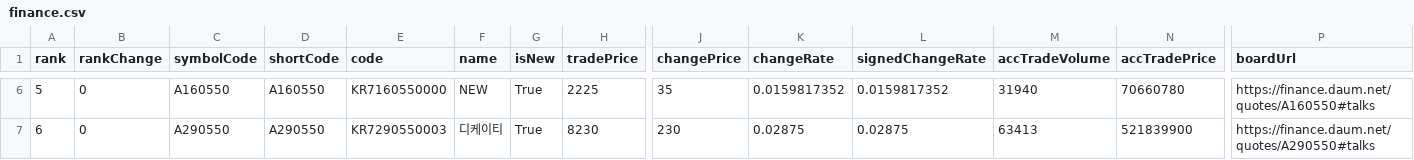
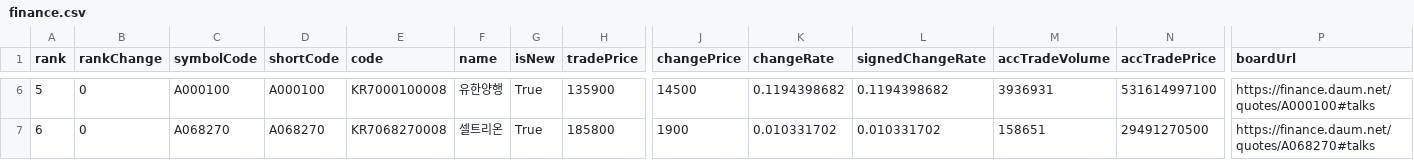
Before and after one commit to ForestJIN815/pythonsource, a CSV file: rpa/finance.csv, drawn as a sheet; only a part is shown, gaps mark what is left out; the diff covers the shown part only; the diff names each change by its address in the sheet, - before the commit and + after, or states it on an @@ line.

```diff
--- a/rpa/finance.csv
+++ b/rpa/finance.csv
-C6 (symbolCode): A160550
+C6 (symbolCode): A000100
-D6 (shortCode): A160550
+D6 (shortCode): A000100
-E6 (code): KR7160550000
+E6 (code): KR7000100008
-F6 (name): NEW
+F6 (name): 유한양행
-H6 (tradePrice): 2225
+H6 (tradePrice): 135900
-J6 (changePrice): 35
+J6 (changePrice): 14500
-K6 (changeRate): 0.0159817352
+K6 (changeRate): 0.1194398682
-L6 (signedChangeRate): 0.0159817352
+L6 (signedChangeRate): 0.1194398682
-M6 (accTradeVolume): 31940
+M6 (accTradeVolume): 3936931
-N6 (accTradePrice): 70660780
+N6 (accTradePrice): 531614997100
-P6 (boardUrl): https://finance.daum.net/quotes/A160550#talks
+P6 (boardUrl): https://finance.daum.net/quotes/A000100#talks
-C7 (symbolCode): A290550
+C7 (symbolCode): A068270
-D7 (shortCode): A290550
+D7 (shortCode): A068270
-E7 (code): KR7290550003
+E7 (code): KR7068270008
-F7 (name): 디케이티
+F7 (name): 셀트리온
-H7 (tradePrice): 8230
+H7 (tradePrice): 185800
-J7 (changePrice): 230
+J7 (changePrice): 1900
-K7 (changeRate): 0.02875
+K7 (changeRate): 0.010331702
-L7 (signedChangeRate): 0.02875
+L7 (signedChangeRate): 0.010331702
-M7 (accTradeVolume): 63413
+M7 (accTradeVolume): 158651
-N7 (accTradePrice): 521839900
+N7 (accTradePrice): 29491270500
-P7 (boardUrl): https://finance.daum.net/quotes/A290550#talks
+P7 (boardUrl): https://finance.daum.net/quotes/A068270#talks
```
Also changed, not shown: 99 edited cells elsewhere in this file, 4 other files.
